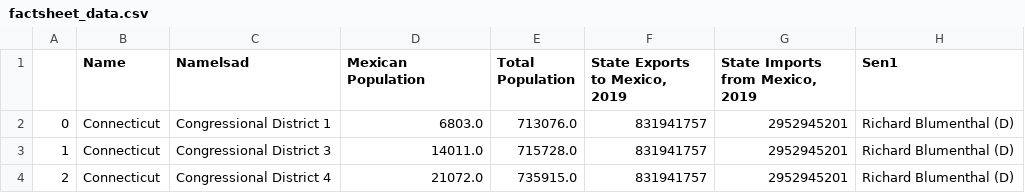
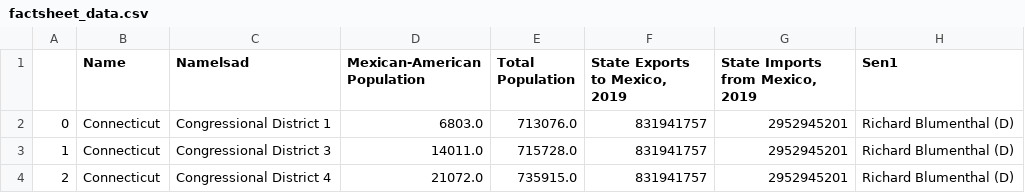
Before and after one commit to rceid/us-mex_trade, a CSV file: Data/factsheet_data.csv, drawn as a sheet; only a part is shown; the diff names each change by its address in the sheet, - before the commit and + after, or states it on an @@ line.

```diff
--- a/Data/factsheet_data.csv
+++ b/Data/factsheet_data.csv
-D1: Mexican Population
+D1: Mexican-American Population
```
Also changed, not shown: 10 other files.
